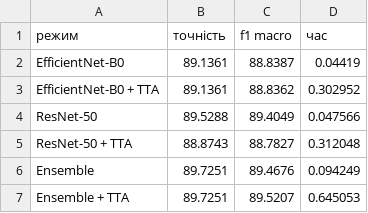
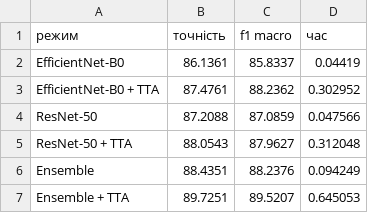
Before and after one commit to yana-donda/ArchVisionAI, a CSV file: test_results/model_test_results.csv, drawn as a sheet.

```diff
--- a/test_results/model_test_results.csv
+++ b/test_results/model_test_results.csv
@@ -1,7 +1,7 @@
 режим,точність,f1 macro,час
-EfficientNet-B0,89.1361,88.8387,0.04419
-EfficientNet-B0 + TTA,89.1361,88.8362,0.302952
-ResNet-50,89.5288,89.4049,0.047566
-ResNet-50 + TTA,88.8743,88.7827,0.312048
-Ensemble,89.7251,89.4676,0.094249
+EfficientNet-B0,86.1361,85.8337,0.04419
+EfficientNet-B0 + TTA,87.4761,88.2362,0.302952
+ResNet-50,87.2088,87.0859,0.047566
+ResNet-50 + TTA,88.0543,87.9627,0.312048
+Ensemble,88.4351,88.2376,0.094249
 Ensemble + TTA,89.7251,89.5207,0.645053
```
Also changed, not shown: 2 other files.
